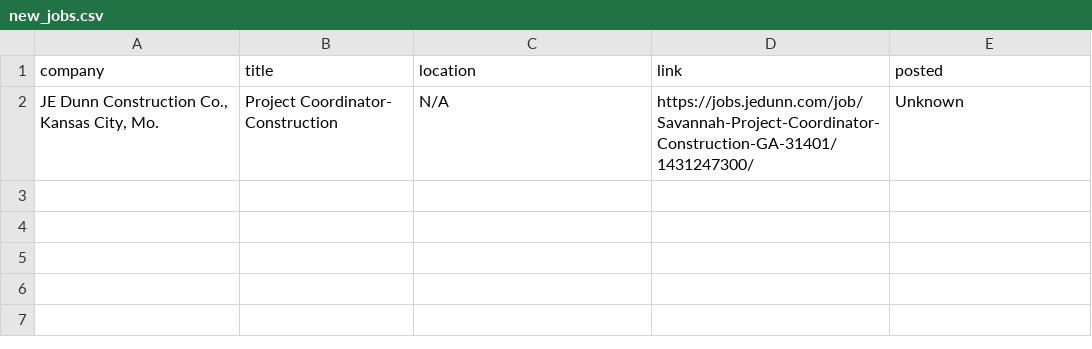
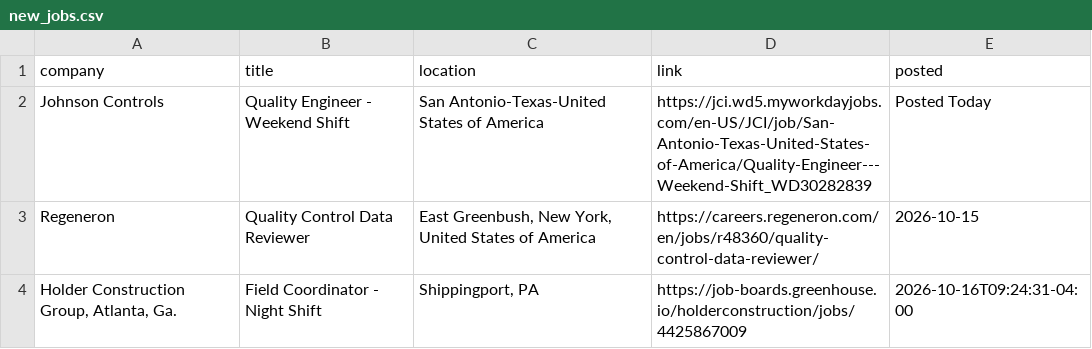
Before and after one commit to sandeepreddy46-max/Jobscrapper, a CSV file: new_jobs.csv, drawn as a sheet; removed rows and columns are numbered as before the commit, all else as after; the diff names each change by its address in the sheet, - before the commit and + after, or states it on an @@ line.

```diff
--- a/new_jobs.csv
+++ b/new_jobs.csv
-row 2: JE Dunn Construction Co., Kansas City, Mo. | Project Coordinator- Construction | N/A | https://jobs.jedunn.com/job/Savannah-Project-Coordinator-Construction-GA-31401/1431247300/ | Unknown
+row 2: Johnson Controls | Quality Engineer - Weekend Shift | San Antonio-Texas-United States of America | https://jci.wd5.myworkdayjobs.com/en-US/JCI/job/San-Antonio-Texas-United-States-of-America/Quality-Engineer---Weekend-Shift_WD30282839 | Posted Today
+row 3: Regeneron | Quality Control Data Reviewer | East Greenbush, New York, United States of America | https://careers.regeneron.com/en/jobs/r48360/quality-control-data-reviewer/ | 2026-10-15
+row 4: Holder Construction Group, Atlanta, Ga. | Field Coordinator - Night Shift | Shippingport, PA | https://job-boards.greenhouse.io/holderconstruction/jobs/4425867009 | 2026-10-16T09:24:31-04:00
```
Also changed, not shown: current_jobs.csv, seen_links.csv, 3 other files.
